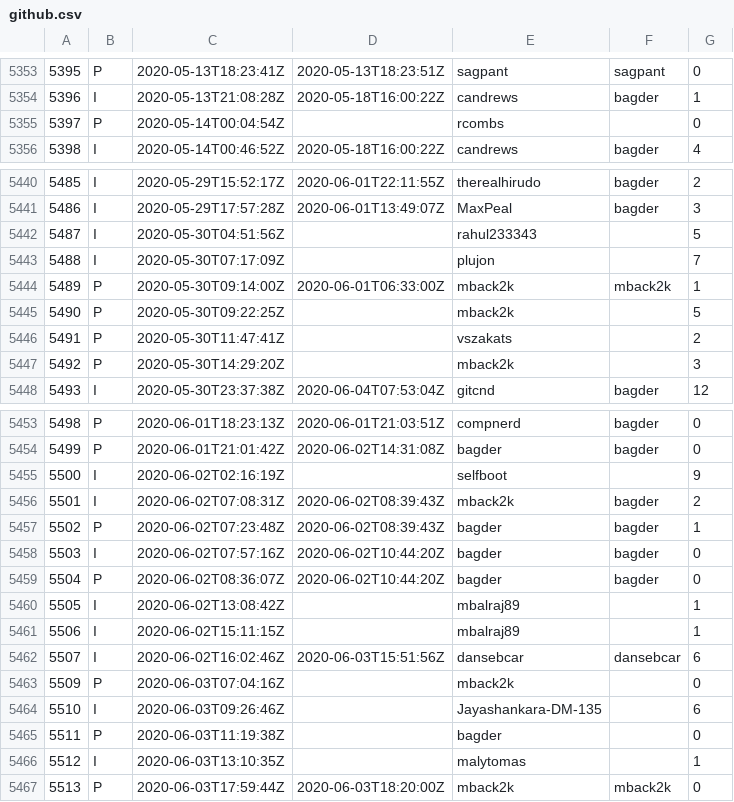
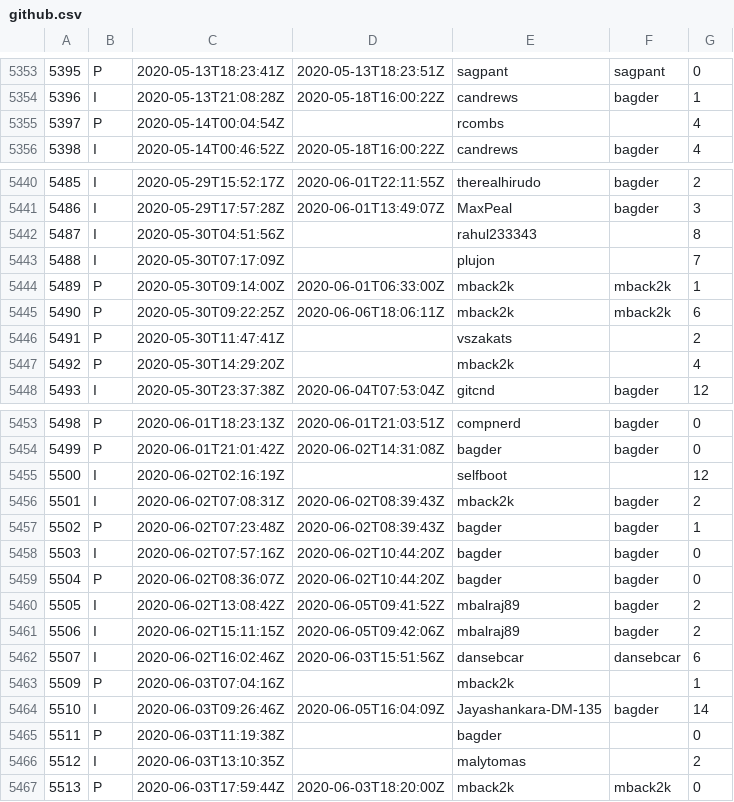
Before and after one commit to curl/stats, a CSV file: csv/github.csv, drawn as a sheet; only a part is shown, gaps mark what is left out; the diff covers the shown part only.

Commit message:
csv/github.csv: regen

```diff
--- a/csv/github.csv
+++ b/csv/github.csv
@@ -5354,3 +5354,3 @@
 5396;I;2020-05-13T21:08:28Z;2020-05-18T16:00:22Z;candrews;bagder;1
-5397;P;2020-05-14T00:04:54Z;;rcombs;;0
+5397;P;2020-05-14T00:04:54Z;;rcombs;;4
 5398;I;2020-05-14T00:46:52Z;2020-05-18T16:00:22Z;candrews;bagder;4
@@ -5441,8 +5441,8 @@
 5486;I;2020-05-29T17:57:28Z;2020-06-01T13:49:07Z;MaxPeal;bagder;3
-5487;I;2020-05-30T04:51:56Z;;rahul233343;;5
+5487;I;2020-05-30T04:51:56Z;;rahul233343;;8
 5488;I;2020-05-30T07:17:09Z;;plujon;;7
 5489;P;2020-05-30T09:14:00Z;2020-06-01T06:33:00Z;mback2k;mback2k;1
-5490;P;2020-05-30T09:22:25Z;;mback2k;;5
+5490;P;2020-05-30T09:22:25Z;2020-06-06T18:06:11Z;mback2k;mback2k;6
 5491;P;2020-05-30T11:47:41Z;;vszakats;;2
-5492;P;2020-05-30T14:29:20Z;;mback2k;;3
+5492;P;2020-05-30T14:29:20Z;;mback2k;;4
 5493;I;2020-05-30T23:37:38Z;2020-06-04T07:53:04Z;gitcnd;bagder;12
@@ -5454,3 +5454,3 @@
 5499;P;2020-06-01T21:01:42Z;2020-06-02T14:31:08Z;bagder;bagder;0
-5500;I;2020-06-02T02:16:19Z;;selfboot;;9
+5500;I;2020-06-02T02:16:19Z;;selfboot;;12
 5501;I;2020-06-02T07:08:31Z;2020-06-02T08:39:43Z;mback2k;bagder;2
@@ -5459,9 +5459,9 @@
 5504;P;2020-06-02T08:36:07Z;2020-06-02T10:44:20Z;bagder;bagder;0
-5505;I;2020-06-02T13:08:42Z;;mbalraj89;;1
-5506;I;2020-06-02T15:11:15Z;;mbalraj89;;1
+5505;I;2020-06-02T13:08:42Z;2020-06-05T09:41:52Z;mbalraj89;bagder;2
+5506;I;2020-06-02T15:11:15Z;2020-06-05T09:42:06Z;mbalraj89;bagder;2
 5507;I;2020-06-02T16:02:46Z;2020-06-03T15:51:56Z;dansebcar;dansebcar;6
-5509;P;2020-06-03T07:04:16Z;;mback2k;;0
-5510;I;2020-06-03T09:26:46Z;;Jayashankara-DM-135;;6
+5509;P;2020-06-03T07:04:16Z;;mback2k;;1
+5510;I;2020-06-03T09:26:46Z;2020-06-05T16:04:09Z;Jayashankara-DM-135;bagder;14
 5511;P;2020-06-03T11:19:38Z;;bagder;;0
-5512;I;2020-06-03T13:10:35Z;;malytomas;;1
+5512;I;2020-06-03T13:10:35Z;;malytomas;;2
 5513;P;2020-06-03T17:59:44Z;2020-06-03T18:20:00Z;mback2k;mback2k;0
```
Also changed, not shown: 19 added rows and 5 edited cells elsewhere in this file.
